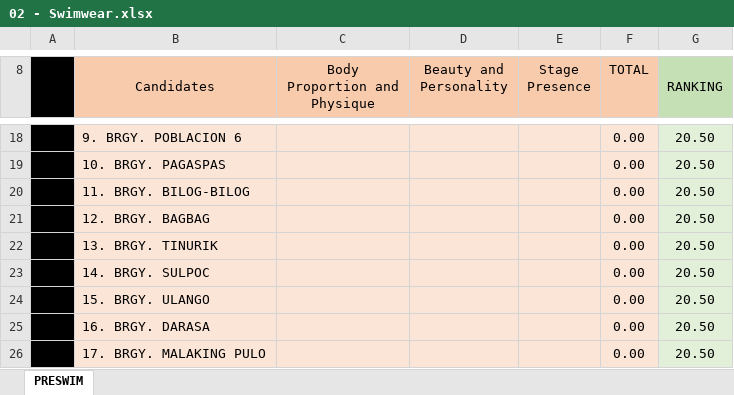
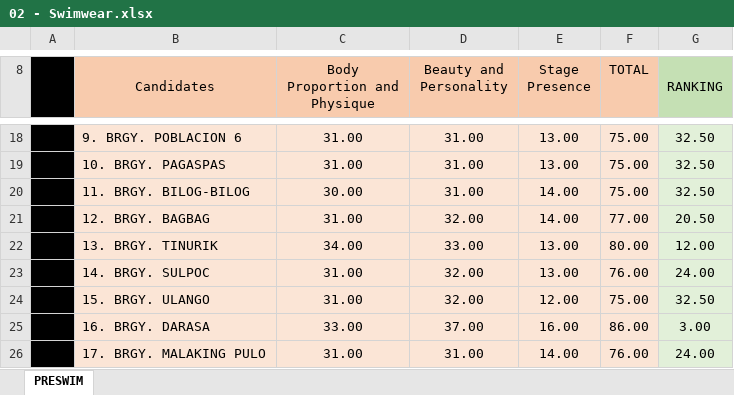
Before and after one commit to SolarPH/School-Based-Management-System-Manual, an Excel workbook: 2025-BBTANAUAN/01 - Preliminary/Sheets/JUDGE 1/02 - Swimwear.xlsx, sheet PRESWIM, drawn as a sheet; only a part is shown, gaps mark what is left out; values as stored, in another font and other column widths than the file's, no borders; charts and pictures and conditional formats not drawn; the diff covers the shown part only; the diff names each change by its address in the sheet, - before the commit and + after, or states it on an @@ line.

```diff
--- a/2025-BBTANAUAN/01 - Preliminary/Sheets/JUDGE 1/02 - Swimwear.xlsx (sheet PRESWIM)
+++ b/2025-BBTANAUAN/01 - Preliminary/Sheets/JUDGE 1/02 - Swimwear.xlsx (sheet PRESWIM)
-C18:C19 (Body Proportion and Physique): (empty)
+C18:C19 (Body Proportion and Physique): 31.00
-D18:D20 (Beauty and Personality): (empty)
+D18:D20 (Beauty and Personality): 31.00
-E18:E19 (Stage Presence): (empty)
+E18:E19 (Stage Presence): 13.00
-F18:F20 (TOTAL): 0.00
+F18:F20 (TOTAL): 75.00
-G18:G20 (RANKING): 20.50
+G18:G20 (RANKING): 32.50
-C20 (Body Proportion and Physique): (empty)
+C20 (Body Proportion and Physique): 30.00
-E20:E21 (Stage Presence): (empty)
+E20:E21 (Stage Presence): 14.00
-C21 (Body Proportion and Physique): (empty)
+C21 (Body Proportion and Physique): 31.00
-D21 (Beauty and Personality): (empty)
+D21 (Beauty and Personality): 32.00
-F21 (TOTAL): 0.00
+F21 (TOTAL): 77.00
-C22 (Body Proportion and Physique): (empty)
+C22 (Body Proportion and Physique): 34.00
-D22 (Beauty and Personality): (empty)
+D22 (Beauty and Personality): 33.00
-E22:E23 (Stage Presence): (empty)
+E22:E23 (Stage Presence): 13.00
-F22 (TOTAL): 0.00
+F22 (TOTAL): 80.00
-G22 (RANKING): 20.50
+G22 (RANKING): 12.00
-C23:C24 (Body Proportion and Physique): (empty)
+C23:C24 (Body Proportion and Physique): 31.00
-D23:D24 (Beauty and Personality): (empty)
+D23:D24 (Beauty and Personality): 32.00
-F23 (TOTAL): 0.00
+F23 (TOTAL): 76.00
-G23 (RANKING): 20.50
+G23 (RANKING): 24.00
-E24 (Stage Presence): (empty)
+E24 (Stage Presence): 12.00
-F24 (TOTAL): 0.00
+F24 (TOTAL): 75.00
-G24 (RANKING): 20.50
+G24 (RANKING): 32.50
-C25 (Body Proportion and Physique): (empty)
+C25 (Body Proportion and Physique): 33.00
-D25 (Beauty and Personality): (empty)
+D25 (Beauty and Personality): 37.00
-E25 (Stage Presence): (empty)
+E25 (Stage Presence): 16.00
-F25 (TOTAL): 0.00
+F25 (TOTAL): 86.00
-G25 (RANKING): 20.50
+G25 (RANKING): 3.00
-C26 (Body Proportion and Physique): (empty)
+C26 (Body Proportion and Physique): 31.00
-D26 (Beauty and Personality): (empty)
+D26 (Beauty and Personality): 31.00
-E26 (Stage Presence): (empty)
+E26 (Stage Presence): 14.00
-F26 (TOTAL): 0.00
+F26 (TOTAL): 76.00
-G26 (RANKING): 20.50
+G26 (RANKING): 24.00
```
Also changed, not shown: 146 edited cells elsewhere in this sheet, 2025-BBTANAUAN/01 - Preliminary/Sheets/JUDGE 2/02 - Swimwear.xlsx, 2025-BBTANAUAN/01 - Preliminary/Sheets/JUDGE 3/02 - Swimwear.xlsx, 12 other files.
